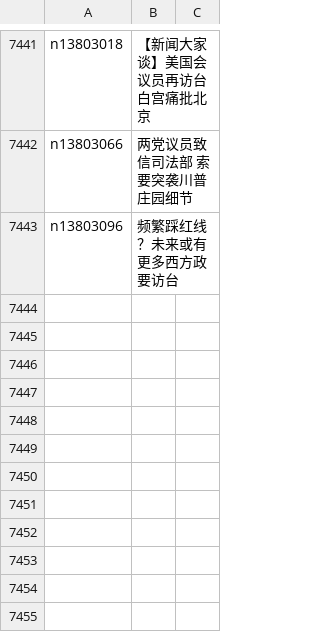
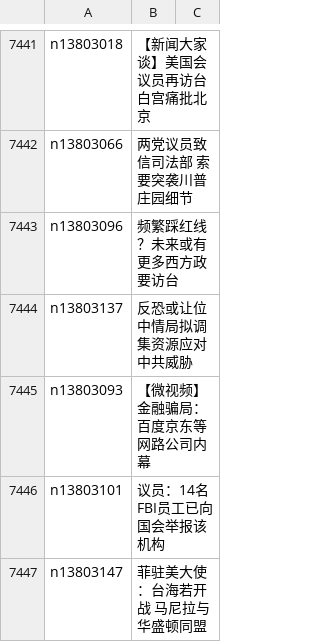
Before and after one commit to easy2view/epoch-news, a CSV file: indexes/ncid1078159.csv, drawn as a sheet; only a part is shown, gaps mark what is left out.

```diff
--- a/indexes/ncid1078159.csv
+++ b/indexes/ncid1078159.csv
@@ -7443 +7443,5 @@ n13803066,两党议员致信司法部 索要突袭川普庄园细节
 n13803096,频繁踩红线？未来或有更多西方政要访台
+n13803137,反恐或让位 中情局拟调集资源应对中共威胁
+n13803093,【微视频】金融骗局：百度京东等网路公司内幕
+n13803101,议员：14名FBI员工已向国会举报该机构
+n13803147,菲驻美大使：台海若开战 马尼拉与华盛顿同盟
```
Also changed, not shown: indexes/ncid277.csv, indexes/ncid278.csv, 35 other files.
